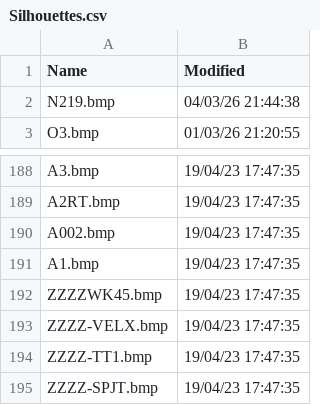
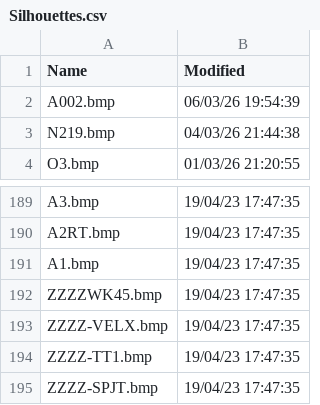
Before and after one commit to rikgale/VRSOperatorFlags, a CSV file: Silhouettes.csv, drawn as a sheet; only a part is shown, gaps mark what is left out; removed rows and columns are numbered as before the commit, all else as after; the diff names each change by its address in the sheet, - before the commit and + after, or states it on an @@ line.

```diff
--- a/Silhouettes.csv
+++ b/Silhouettes.csv
+row 2: A002.bmp | 06/03/26 19:54:39
-row 190: A002.bmp | 19/04/23 17:47:35
```
Also changed, not shown: DVSilhouettes.csv, 4 other files.
